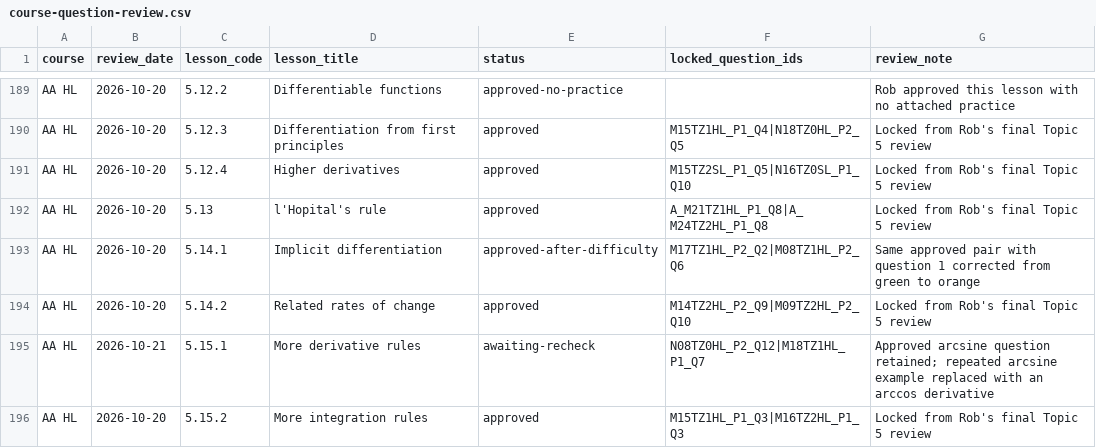
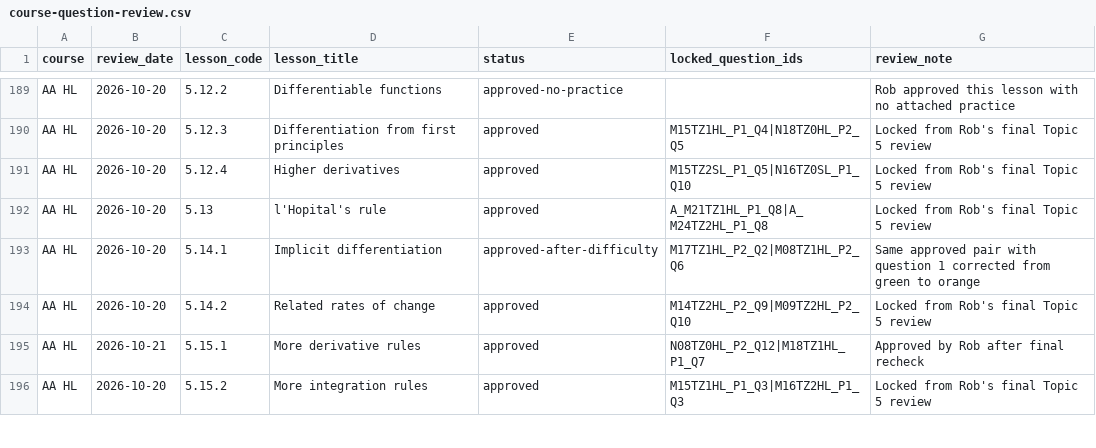
Before and after one commit to robbieflynn/mrflynnib-chatgpt, a CSV file: course-platform-pilot/course-question-review.csv, drawn as a sheet; only a part is shown, gaps mark what is left out; the diff covers the shown part only.

Commit message:
Finish AA HL course review updates

```diff
--- a/course-platform-pilot/course-question-review.csv
+++ b/course-platform-pilot/course-question-review.csv
@@ -194,3 +194,3 @@ AA HL,2026-10-20,5.14.1,Implicit differentiation,approved-after-difficulty,M17TZ
 AA HL,2026-10-20,5.14.2,Related rates of change,approved,M14TZ2HL_P2_Q9|M09TZ2HL_P2_Q10,Locked from Rob's final Topic 5 review
-AA HL,2026-10-21,5.15.1,More derivative rules,awaiting-recheck,N08TZ0HL_P2_Q12|M18TZ1HL_P1_Q7,Approved arcsine question retained; repeated arcsine example replaced with an arccos derivative
+AA HL,2026-10-21,5.15.1,More derivative rules,approved,N08TZ0HL_P2_Q12|M18TZ1HL_P1_Q7,Approved by Rob after final recheck
 AA HL,2026-10-20,5.15.2,More integration rules,approved,M15TZ1HL_P1_Q3|M16TZ2HL_P1_Q3,Locked from Rob's final Topic 5 review
```
Also changed, not shown: 37 edited cells elsewhere in this file, course-platform-pilot/practice-audit.csv, 3 other files.
